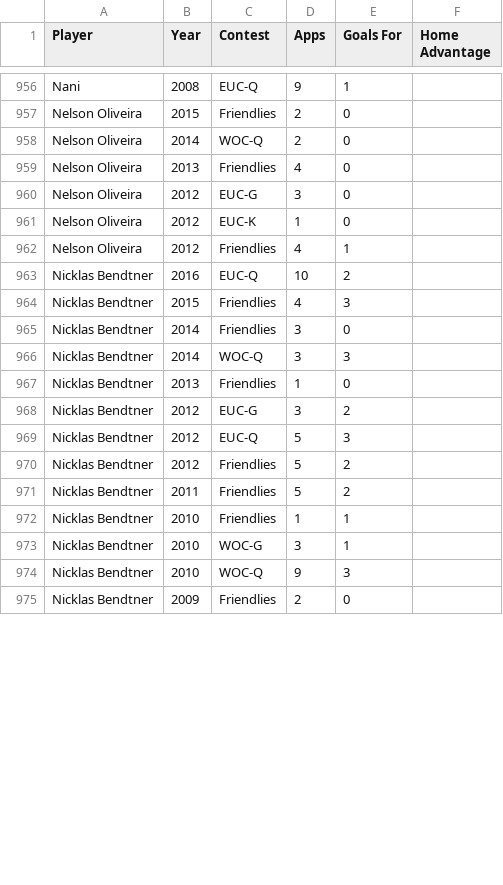
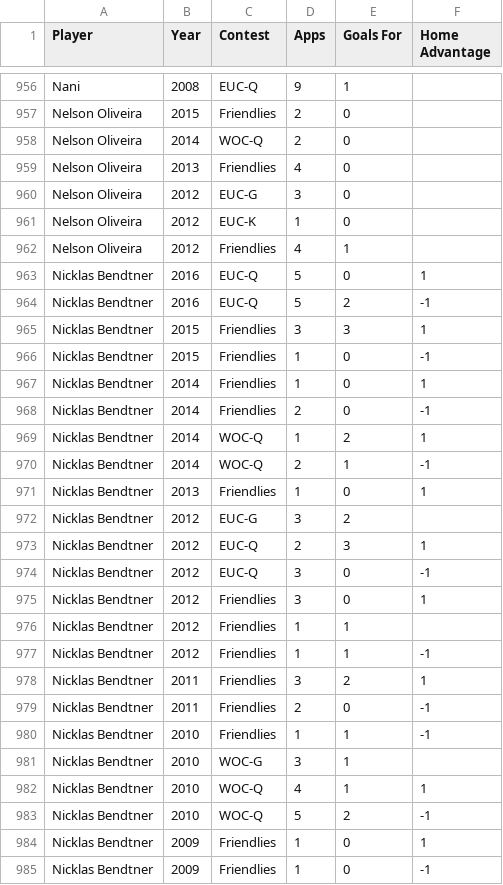
Before and after one commit to thezane/soccer-predictions, a CSV file: data/attackers.csv, drawn as a sheet; only a part is shown, gaps mark what is left out; the diff covers the shown part only.

Commit message:
attackers

```diff
--- a/data/attackers.csv
+++ b/data/attackers.csv
@@ -962,14 +962,24 @@
 "Nelson Oliveira",2012,"Friendlies",4,1,
-"Nicklas Bendtner",2016,"EUC-Q",10,2,
-"Nicklas Bendtner",2015,"Friendlies",4,3,
-"Nicklas Bendtner",2014,"Friendlies",3,0,
-"Nicklas Bendtner",2014,"WOC-Q",3,3,
-"Nicklas Bendtner",2013,"Friendlies",1,0,
+"Nicklas Bendtner",2016,"EUC-Q",5,0,1
+"Nicklas Bendtner",2016,"EUC-Q",5,2,-1
+"Nicklas Bendtner",2015,"Friendlies",3,3,1
+"Nicklas Bendtner",2015,"Friendlies",1,0,-1
+"Nicklas Bendtner",2014,"Friendlies",1,0,1
+"Nicklas Bendtner",2014,"Friendlies",2,0,-1
+"Nicklas Bendtner",2014,"WOC-Q",1,2,1
+"Nicklas Bendtner",2014,"WOC-Q",2,1,-1
+"Nicklas Bendtner",2013,"Friendlies",1,0,1
 "Nicklas Bendtner",2012,"EUC-G",3,2,
-"Nicklas Bendtner",2012,"EUC-Q",5,3,
-"Nicklas Bendtner",2012,"Friendlies",5,2,
-"Nicklas Bendtner",2011,"Friendlies",5,2,
-"Nicklas Bendtner",2010,"Friendlies",1,1,
+"Nicklas Bendtner",2012,"EUC-Q",2,3,1
+"Nicklas Bendtner",2012,"EUC-Q",3,0,-1
+"Nicklas Bendtner",2012,"Friendlies",3,0,1
+"Nicklas Bendtner",2012,"Friendlies",1,1,
+"Nicklas Bendtner",2012,"Friendlies",1,1,-1
+"Nicklas Bendtner",2011,"Friendlies",3,2,1
+"Nicklas Bendtner",2011,"Friendlies",2,0,-1
+"Nicklas Bendtner",2010,"Friendlies",1,1,-1
 "Nicklas Bendtner",2010,"WOC-G",3,1,
-"Nicklas Bendtner",2010,"WOC-Q",9,3,
-"Nicklas Bendtner",2009,"Friendlies",2,0,
+"Nicklas Bendtner",2010,"WOC-Q",4,1,1
+"Nicklas Bendtner",2010,"WOC-Q",5,2,-1
+"Nicklas Bendtner",2009,"Friendlies",1,0,1
+"Nicklas Bendtner",2009,"Friendlies",1,0,-1
```
Also changed, not shown: 7 added rows and 23 edited cells elsewhere in this file, data/midfielders.csv.
